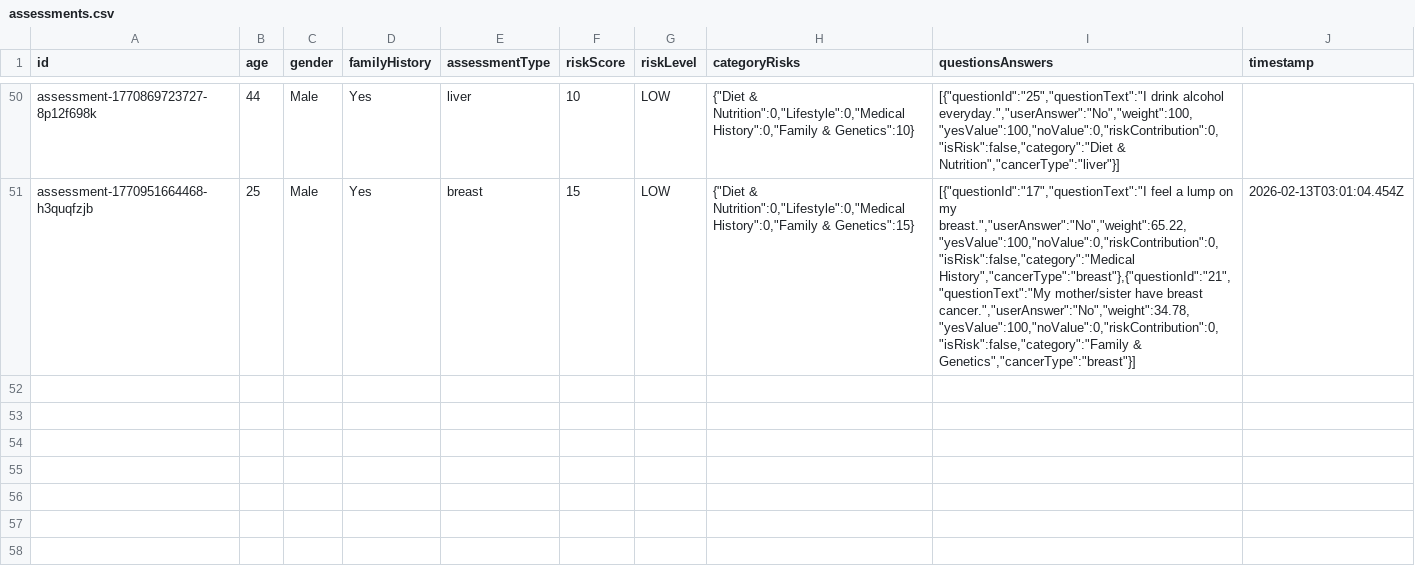
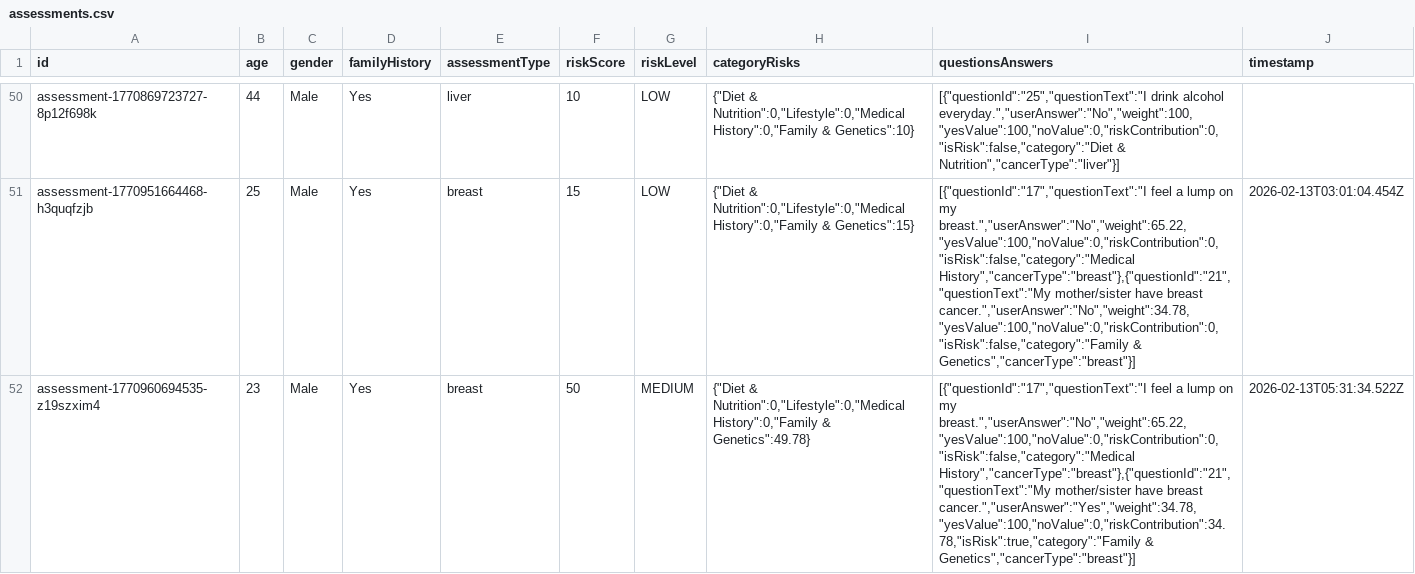
Before and after one commit to Zaynereo/scs-risk-assessment-tool, a CSV file: data/assessments.csv, drawn as a sheet; only a part is shown, gaps mark what is left out; the diff names each change by its address in the sheet, - before the commit and + after, or states it on an @@ line.

```diff
--- a/data/assessments.csv
+++ b/data/assessments.csv
+row 52: assessment-1770960694535-z19szxim4 | 23 | Male | Yes | breast | 50 | MEDIUM | {"Diet & Nutrition":0,"Lifestyle":0,"Medical History":0,"Family & Genetics":49.78} | [{"questionId":"17","questionText":"I feel a lump on my breast.","userAnswer":"No","weight":65.22,"yesValue":100,"noValue":0,"riskContribution":0,"isRisk":false,"category":"Medical History","cancerType":"breast"},{"questionId":"21","questionText":"My mother/sister have breast cancer.","userAnswer":"Yes","weight":34.78,"yesValue":100,"noValue":0,"riskContribution":34.78,"isRisk":true,"category":"Family & Genetics","cancerType":"breast"}] | 2026-02-13T05:31:34.522Z
```
Also changed, not shown: 33 other files.
